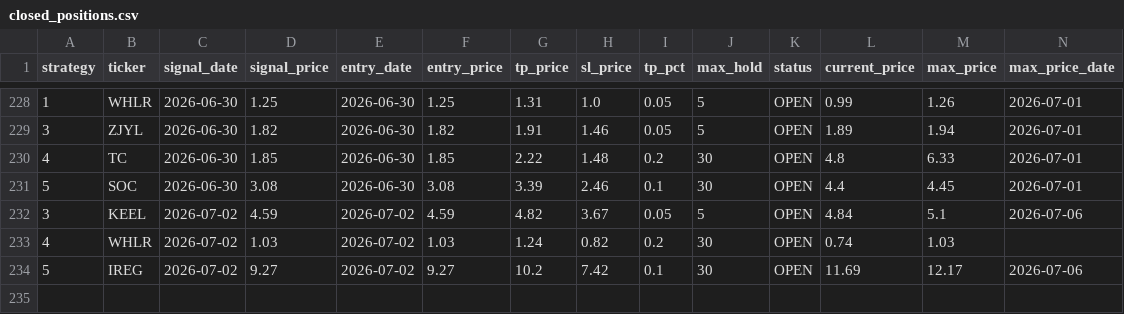
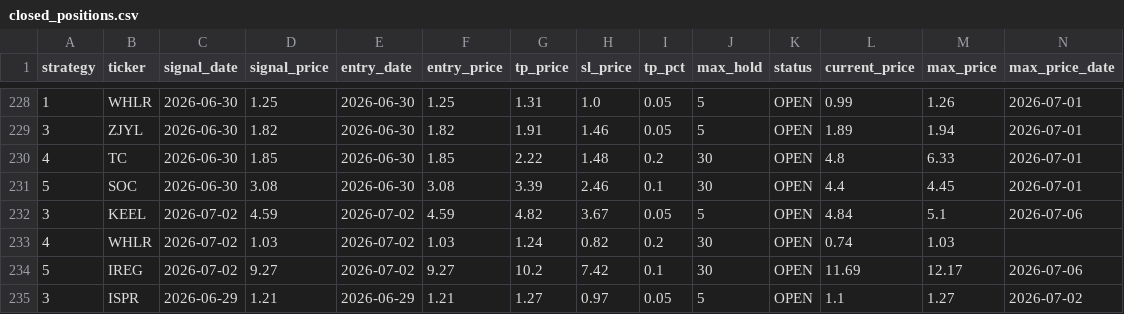
Before and after one commit to jayc950807/surge-scanner, a CSV file: data/closed_positions.csv, drawn as a sheet; only a part is shown, gaps mark what is left out; rows hold the shown columns only; the diff names each change by its address in the sheet, - before the commit and + after, or states it on an @@ line.

```diff
--- a/data/closed_positions.csv
+++ b/data/closed_positions.csv
+row 235: 3 | ISPR | 2026-06-29 | 1.21 | 2026-06-29 | 1.21 | 1.27 | 0.97 | 0.05 | 5 | OPEN | 1.1 | 1.27 | 2026-07-02
```
Also changed, not shown: data/history.csv, data/open_positions.csv, 2 other files.
